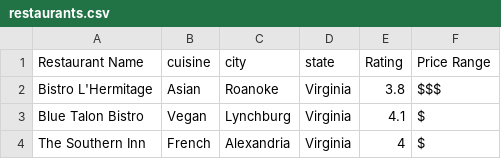
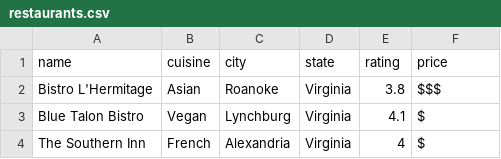
Before and after one commit to notjameskang/DineSmart, a CSV file: restaurants.csv, drawn as a sheet; only a part is shown.

```diff
--- a/restaurants.csv
+++ b/restaurants.csv
@@ -1,2 +1,2 @@
-Restaurant Name,cuisine,city,state,Rating,Price Range
+name,cuisine,city,state,rating,price
 Bistro L'Hermitage,Asian,Roanoke,Virginia,3.8,$$$
```
Also changed, not shown: 2 other files.
